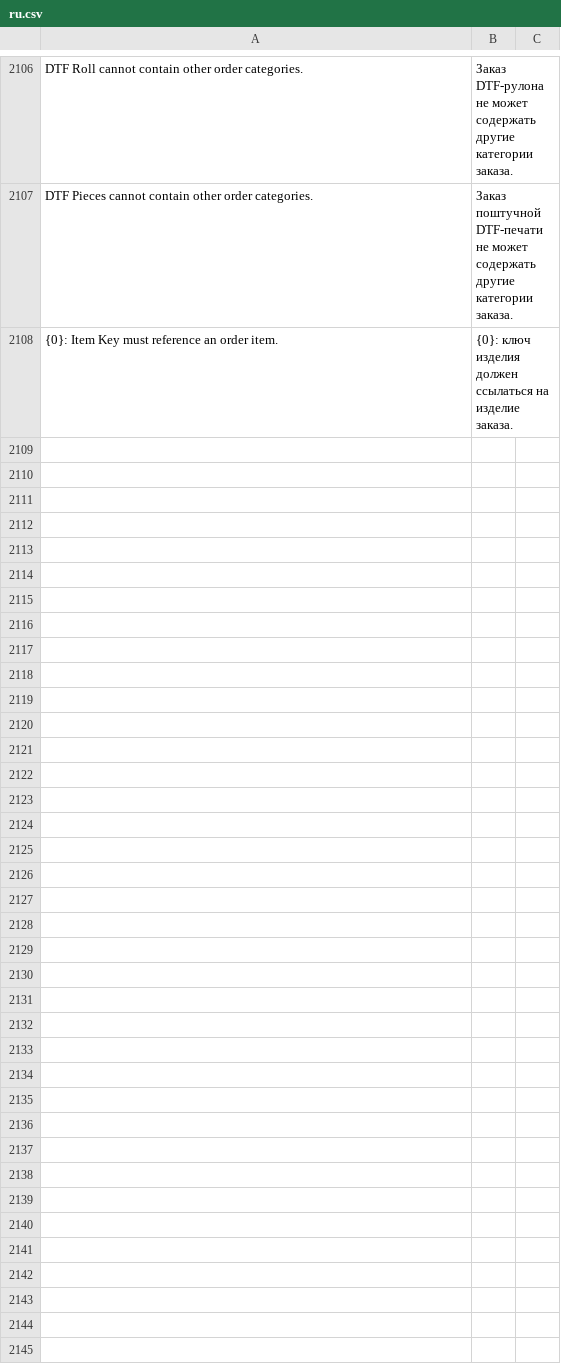
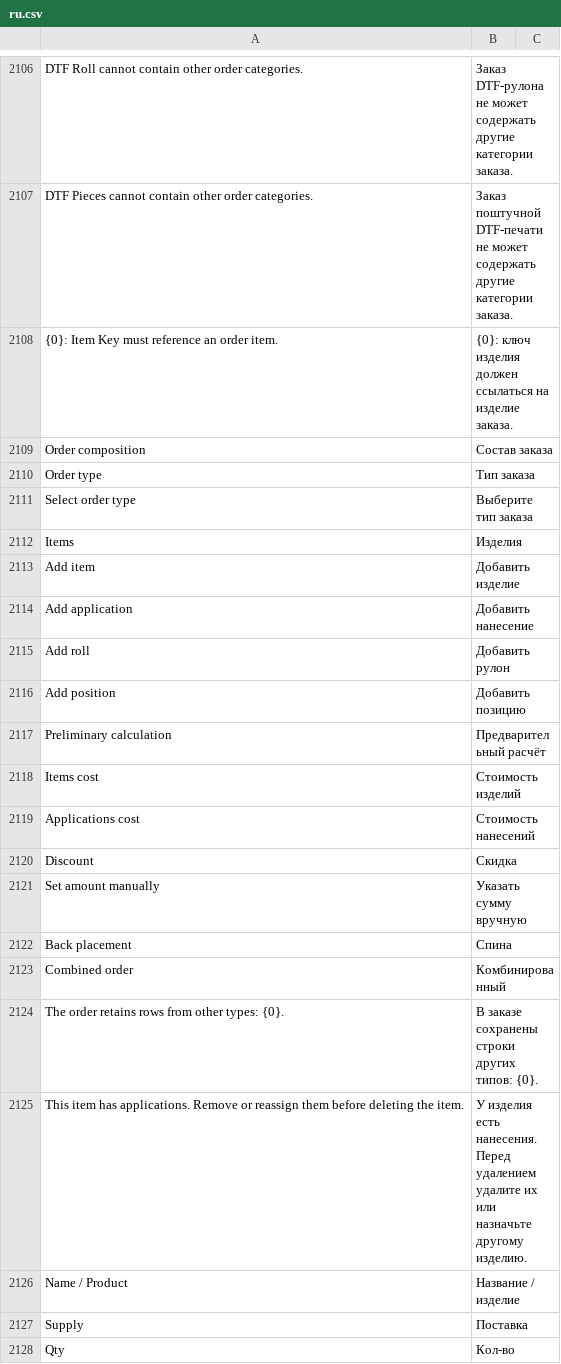
Before and after one commit to dimasta222/crm, a CSV file: crm/translations/ru.csv, drawn as a sheet; only a part is shown, gaps mark what is left out; the diff covers the shown part only.

Commit message:
fix: localize and style print studio order editor

```diff
--- a/crm/translations/ru.csv
+++ b/crm/translations/ru.csv
@@ -2132 +2132,21 @@ DTF Pieces cannot contain other order categories.,Заказ поштучной
 {0}: Item Key must reference an order item.,{0}: ключ изделия должен ссылаться на изделие заказа.,
+Order composition,Состав заказа,
+Order type,Тип заказа,
+Select order type,Выберите тип заказа,
+Items,Изделия,
+Add item,Добавить изделие,
+Add application,Добавить нанесение,
+Add roll,Добавить рулон,
+Add position,Добавить позицию,
+Preliminary calculation,Предварительный расчёт,
+Items cost,Стоимость изделий,
+Applications cost,Стоимость нанесений,
+Discount,Скидка,
+Set amount manually,Указать сумму вручную,
+Back placement,Спина,
+Combined order,Комбинированный,
+The order retains rows from other types: {0}.,В заказе сохранены строки других типов: {0}.,
+This item has applications. Remove or reassign them before deleting the item.,У изделия есть нанесения. Перед удалением удалите их или назначьте другому изделию.,
+Name / Product,Название / изделие,
+Supply,Поставка,
+Qty,Кол-во,
```
Also changed, not shown: 21 added rows and 6 edited cells elsewhere in this file, 14 other files.
